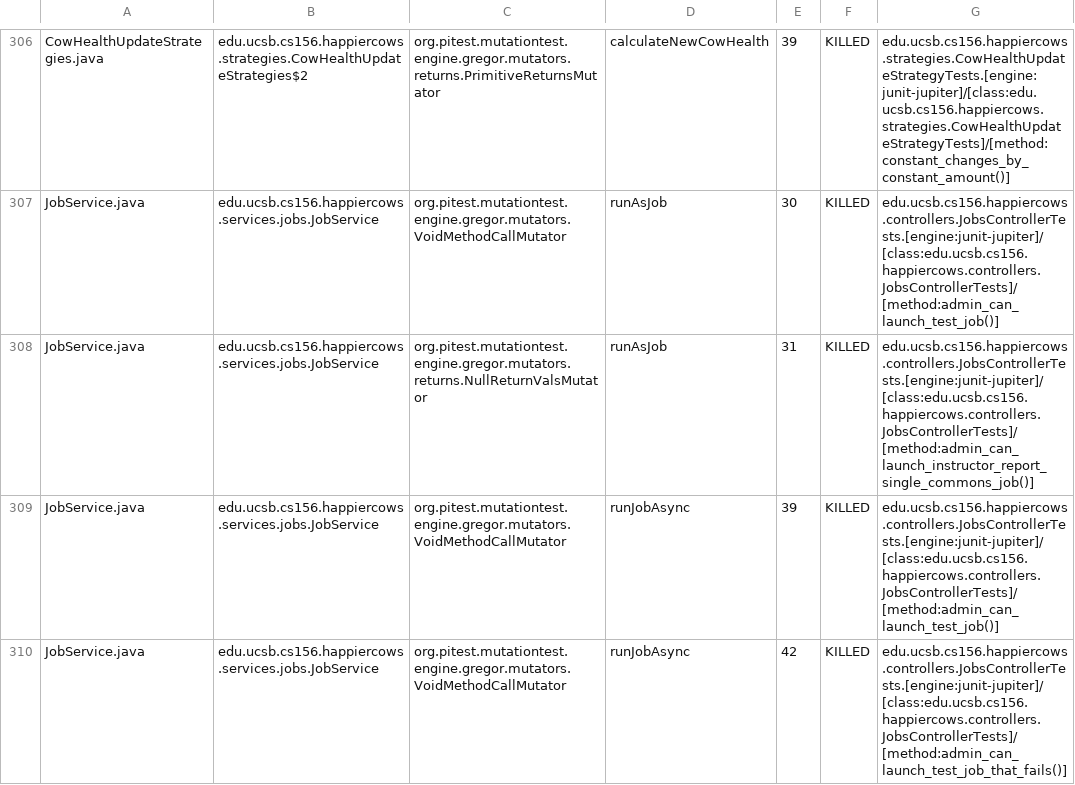
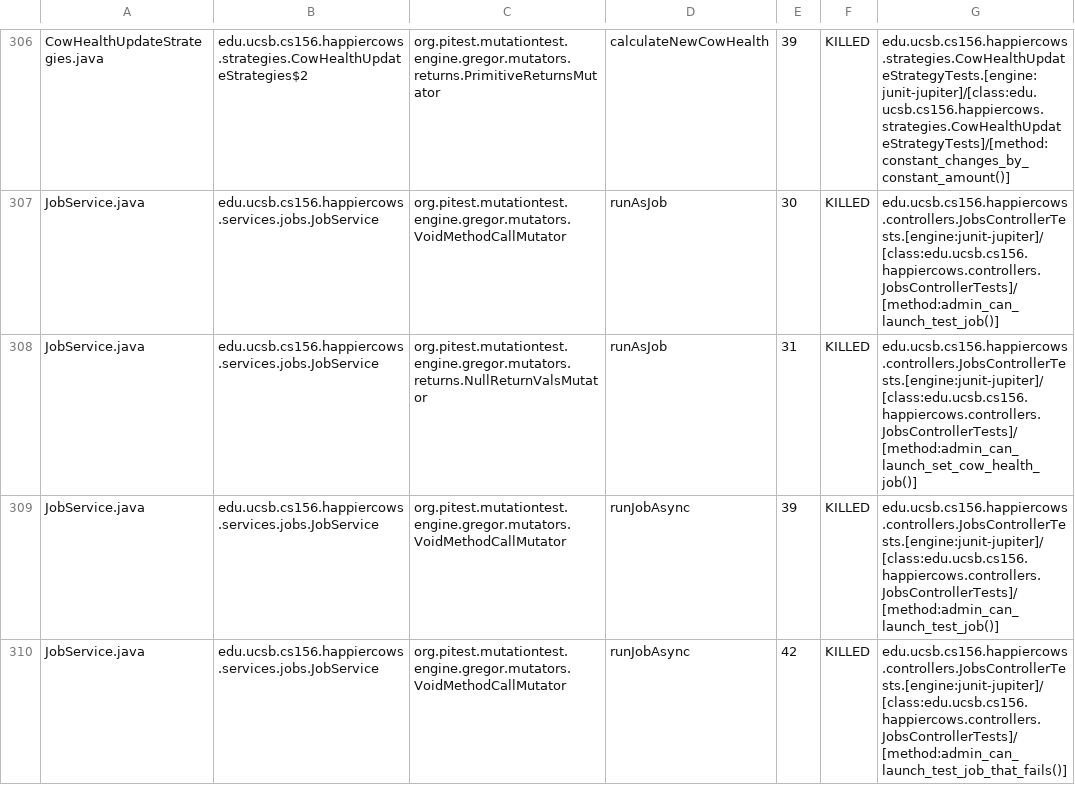
Before and after one commit to ucsb-cs156-f25/proj-happycows-f25-14, a CSV file: prs/11/pitest/mutations.csv, drawn as a sheet; only a part is shown, gaps mark what is left out; the diff covers the shown part only.

Commit message:
Deploying to gh-pages from @ ucsb-cs156-f25/proj-happycows-f25-14@e3174d1d10e879ae0dc019b7018301a4792059cc 🚀

```diff
--- a/prs/11/pitest/mutations.csv
+++ b/prs/11/pitest/mutations.csv
@@ -307,3 +307,3 @@ CowHealthUpdateStrategies.java,edu.ucsb.cs156.happiercows.strategies.CowHealthUp
 JobService.java,edu.ucsb.cs156.happiercows.services.jobs.JobService,org.pitest.mutationtest.engine.gregor.mutators.VoidMethodCallMutator,runAsJob,30,KILLED,edu.ucsb.cs156.happiercows.controllers.JobsControllerTests.[engine:junit-jupiter]/[class:edu.ucsb.cs156.happiercows.controllers.JobsControllerTests]/[method:admin_can_launch_test_job()]
-JobService.java,edu.ucsb.cs156.happiercows.services.jobs.JobService,org.pitest.mutationtest.engine.gregor.mutators.returns.NullReturnValsMutator,runAsJob,31,KILLED,edu.ucsb.cs156.happiercows.controllers.JobsControllerTests.[engine:junit-jupiter]/[class:edu.ucsb.cs156.happiercows.controllers.JobsControllerTests]/[method:admin_can_launch_instructor_report_single_commons_job()]
+JobService.java,edu.ucsb.cs156.happiercows.services.jobs.JobService,org.pitest.mutationtest.engine.gregor.mutators.returns.NullReturnValsMutator,runAsJob,31,KILLED,edu.ucsb.cs156.happiercows.controllers.JobsControllerTests.[engine:junit-jupiter]/[class:edu.ucsb.cs156.happiercows.controllers.JobsControllerTests]/[method:admin_can_launch_set_cow_health_job()]
 JobService.java,edu.ucsb.cs156.happiercows.services.jobs.JobService,org.pitest.mutationtest.engine.gregor.mutators.VoidMethodCallMutator,runJobAsync,39,KILLED,edu.ucsb.cs156.happiercows.controllers.JobsControllerTests.[engine:junit-jupiter]/[class:edu.ucsb.cs156.happiercows.controllers.JobsControllerTests]/[method:admin_can_launch_test_job()]
```
Also changed, not shown: 31 edited cells elsewhere in this file, 51 other files.
